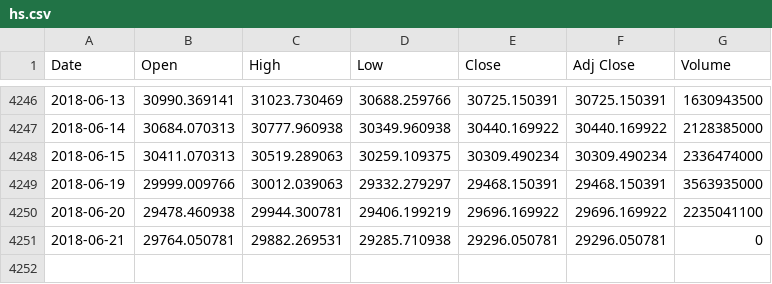
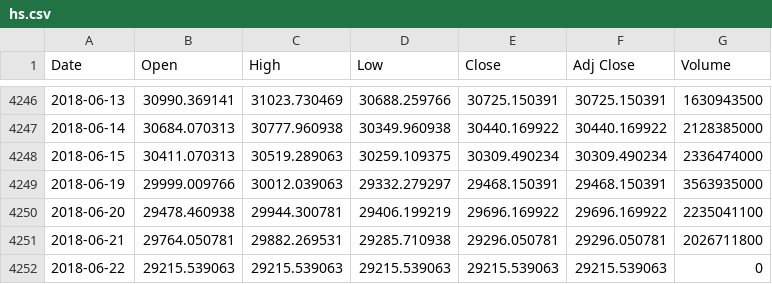
Before and after one commit to liangoy/bphs, a CSV file: data/hs.csv, drawn as a sheet; only a part is shown, gaps mark what is left out.

```diff
--- a/data/hs.csv
+++ b/data/hs.csv
@@ -4250,2 +4250,3 @@ Date,Open,High,Low,Close,Adj Close,Volume
 2018-06-20,29478.460938,29944.300781,29406.199219,29696.169922,29696.169922,2235041100
-2018-06-21,29764.050781,29882.269531,29285.710938,29296.050781,29296.050781,0
+2018-06-21,29764.050781,29882.269531,29285.710938,29296.050781,29296.050781,2026711800
+2018-06-22,29215.539063,29215.539063,29215.539063,29215.539063,29215.539063,0
```
Also changed, not shown: data/ax.csv, data/bp.csv, 6 other files.
